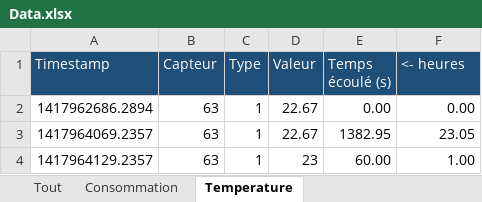
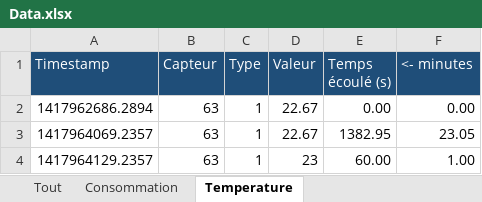
Before and after one commit to Gui95/projetDomotique, an Excel workbook: data/Data.xlsx, sheet Temperature, drawn as a sheet; only a part is shown; values as stored, in another font and other column widths than the file's, no borders; the diff names each change by its address in the sheet, - before the commit and + after, or states it on an @@ line.

Commit message:
correction : j'ai écrit heures au lieu de minutes sur la feuille "Température"

```diff
--- a/data/Data.xlsx (sheet Temperature)
+++ b/data/Data.xlsx (sheet Temperature)
-F1: <- heures
+F1: <- minutes
```
